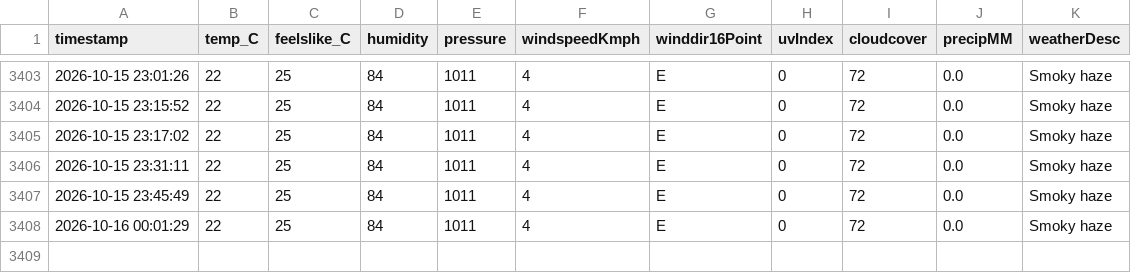
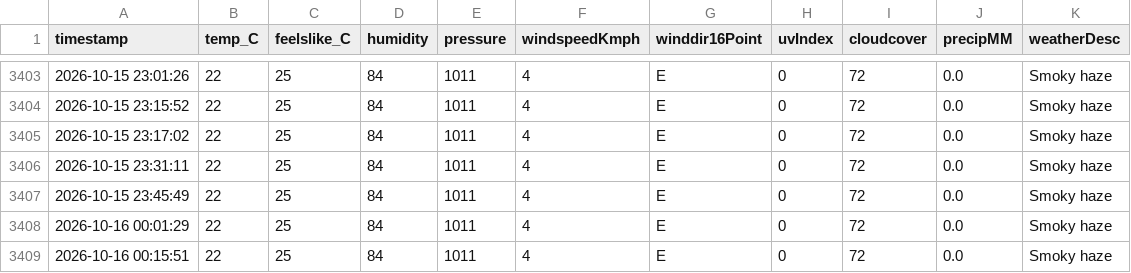
Before and after one commit to ayushgupta-danalys/bareilly-weather-live, a CSV file: bareilly_weather.csv, drawn as a sheet; only a part is shown, gaps mark what is left out.

```diff
--- a/bareilly_weather.csv
+++ b/bareilly_weather.csv
@@ -3408 +3408,2 @@ timestamp,temp_C,feelslike_C,humidity,pressure,windspeedKmph,winddir16Point,uvIn
 2026-10-16 00:01:29,22,25,84,1011,4,E,0,72,0.0,Smoky haze
+2026-10-16 00:15:51,22,25,84,1011,4,E,0,72,0.0,Smoky haze
```
